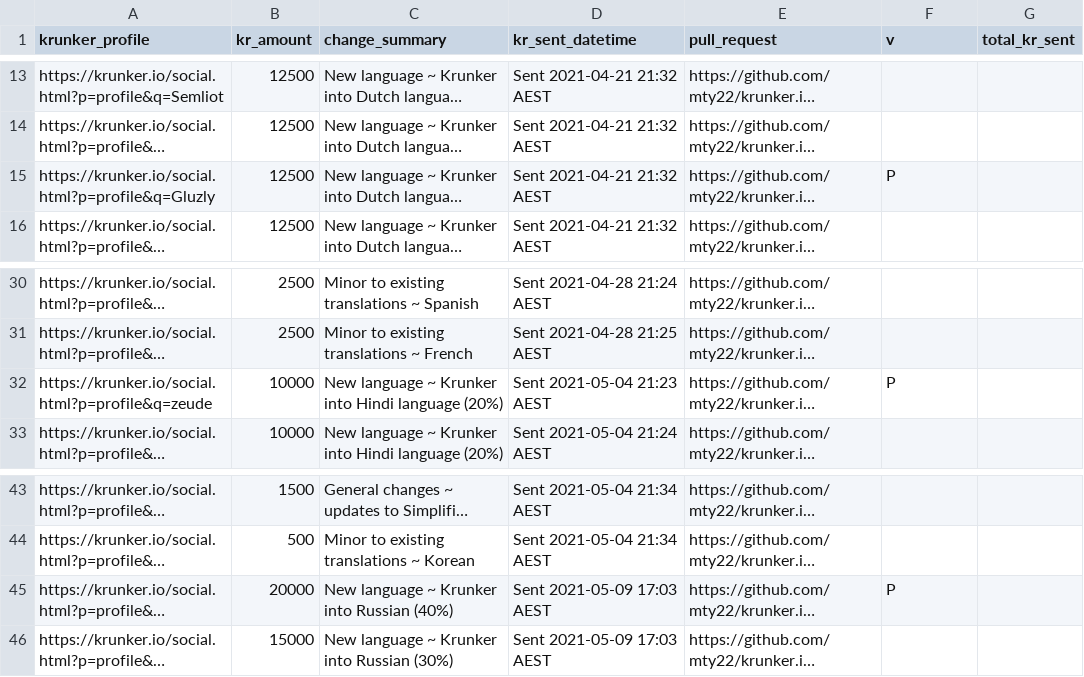
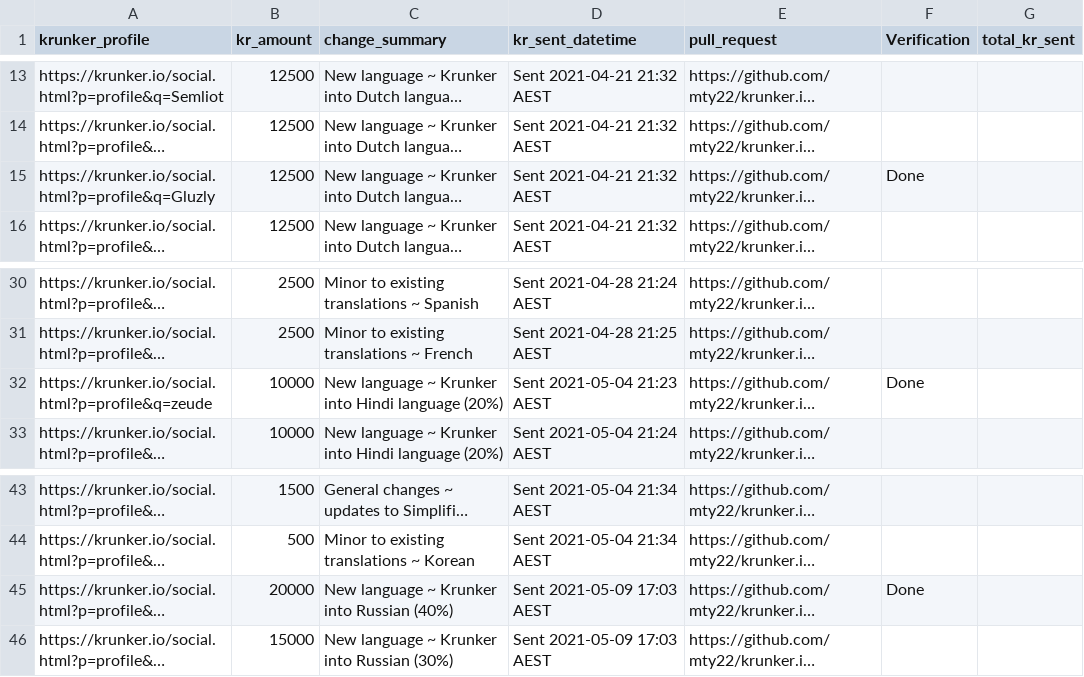
Before and after one commit to mty22/krunker.io-translations, a CSV file: kr_payouts.csv, drawn as a sheet; only a part is shown, gaps mark what is left out; long unchanged cells end in …; the diff names each change by its address in the sheet, - before the commit and + after, or states it on an @@ line.

Commit message:
Update kr_payouts.csv post account verification.

```diff
--- a/kr_payouts.csv
+++ b/kr_payouts.csv
-F1: v
+F1: Verification
-F15 (Verification): P
+F15 (Verification): Done
-F32 (Verification): P
+F32 (Verification): Done
-F45 (Verification): P
+F45 (Verification): Done
```
